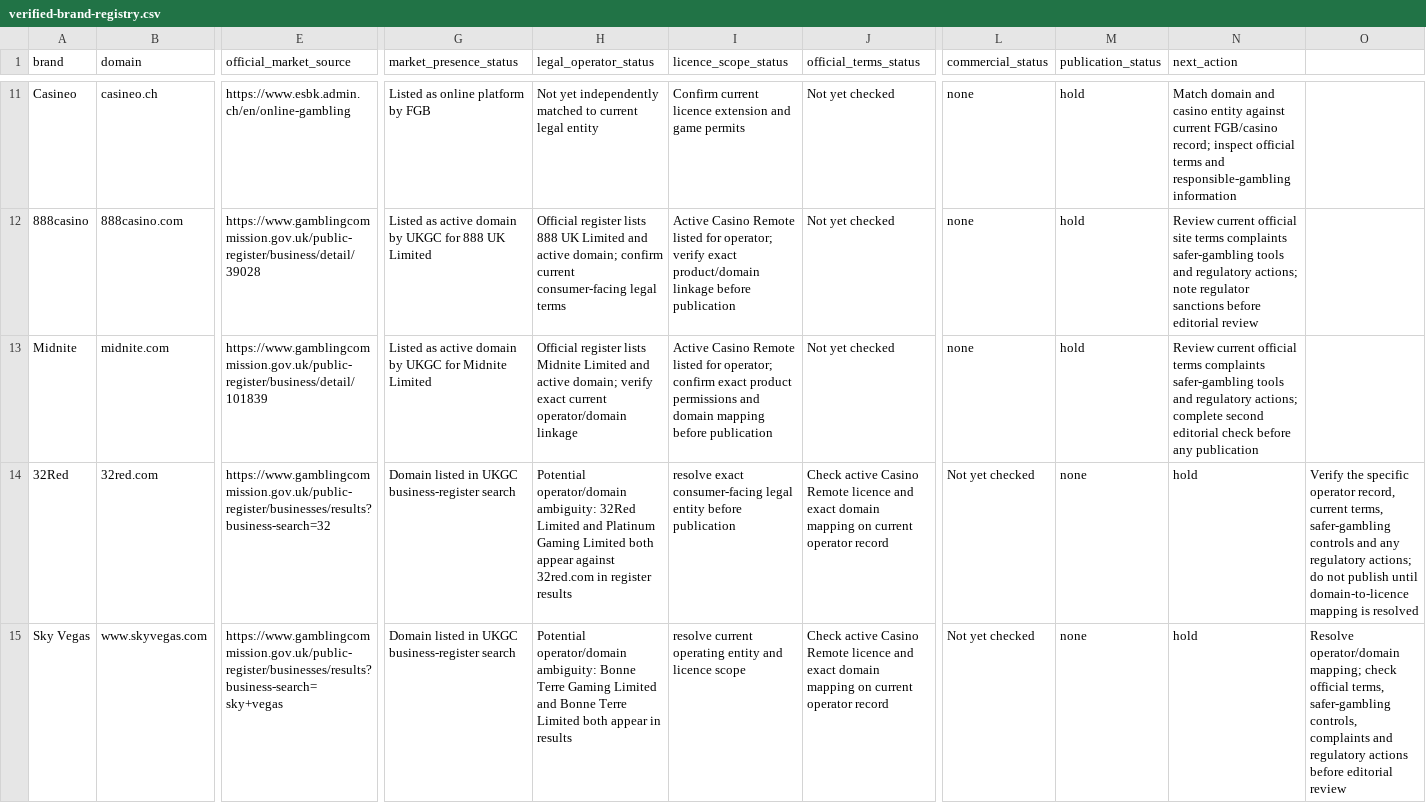
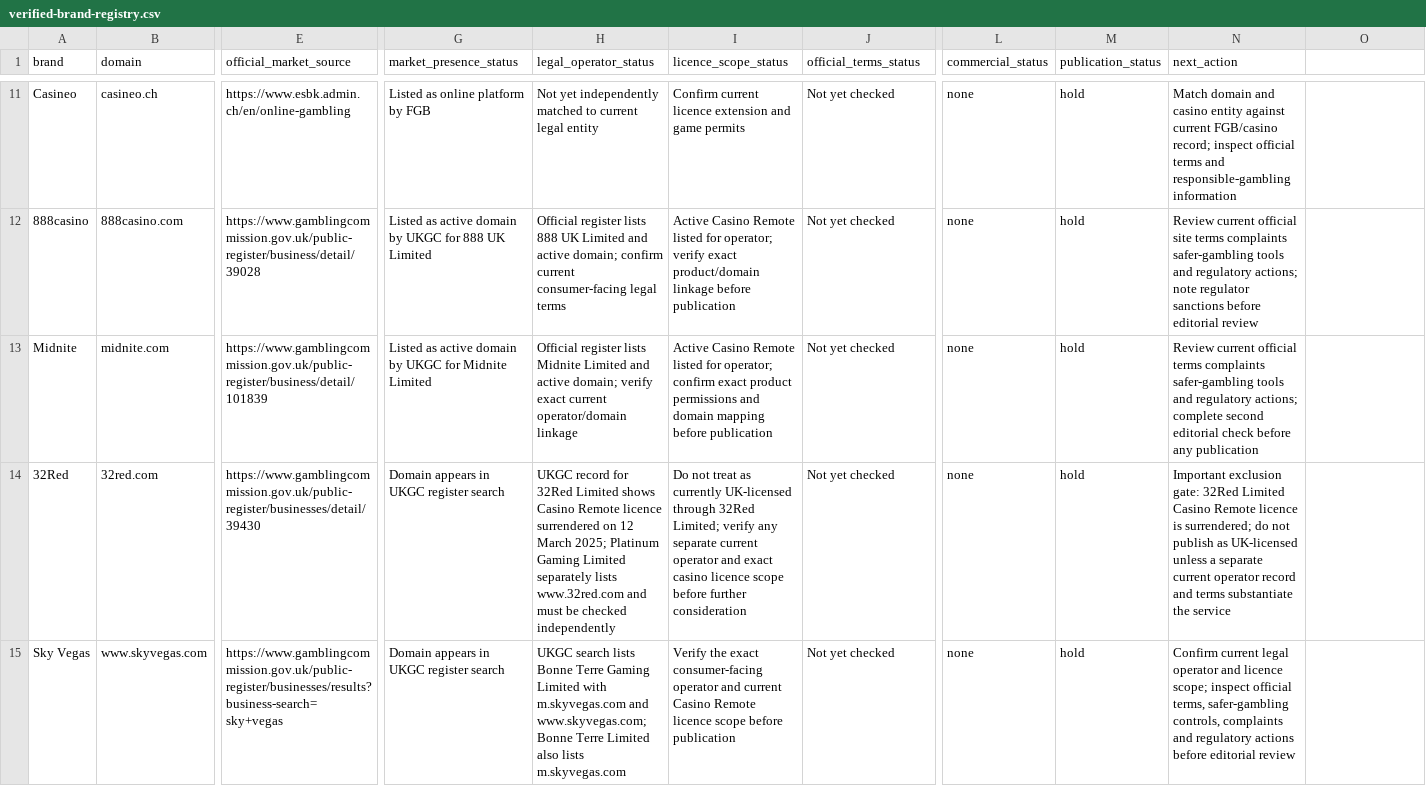
Before and after one commit to beincasinos-Brand/Beincasinos, a CSV file: docs/verified-brand-registry.csv, drawn as a sheet; only a part is shown, gaps mark what is left out; the diff covers the shown part only; the diff names each change by its address in the sheet, - before the commit and + after, or states it on an @@ line.

Commit message:
Research: tighten UKGC operator and licence evidence gates

```diff
--- a/docs/verified-brand-registry.csv
+++ b/docs/verified-brand-registry.csv
-E14 (official_market_source): https://www.gamblingcommission.gov.uk/public-register/businesses/results?business-search=32
+E14 (official_market_source): https://www.gamblingcommission.gov.uk/public-register/businesses/detail/39430
-G14:G15 (market_presence_status): Domain listed in UKGC business-register search
+G14:G15 (market_presence_status): Domain appears in UKGC register search
-H14 (legal_operator_status): Potential operator/domain ambiguity: 32Red Limited and Platinum Gaming Limited both appear against 32red.com in register results
+H14 (legal_operator_status): UKGC record for 32Red Limited shows Casino Remote licence surrendered on 12 March 2025; Platinum Gaming Limited separately lists www.32red.com and must be checked independently
-I14 (licence_scope_status): resolve exact consumer-facing legal entity before publication
+I14 (licence_scope_status): Do not treat as currently UK-licensed through 32Red Limited; verify any separate current operator and exact casino licence scope before further consideration
-J14:J15 (official_terms_status): Check active Casino Remote licence and exact domain mapping on current operator record
+J14:J15 (official_terms_status): Not yet checked
-L14:L15 (commercial_status): Not yet checked
+L14:L15 (commercial_status): none
-M14:M15 (publication_status): none
+M14:M15 (publication_status): hold
-N14 (next_action): hold
+N14 (next_action): Important exclusion gate: 32Red Limited Casino Remote licence is surrendered; do not publish as UK-licensed unless a separate current operator record and terms substantiate the service
-O14: Verify the specific operator record, current terms, safer-gambling controls and any regulatory actions; do not publish until domain-to-licence mapping is resolved
+O14: (empty)
-H15 (legal_operator_status): Potential operator/domain ambiguity: Bonne Terre Gaming Limited and Bonne Terre Limited both appear in results
+H15 (legal_operator_status): UKGC search lists Bonne Terre Gaming Limited with m.skyvegas.com and www.skyvegas.com; Bonne Terre Limited also lists m.skyvegas.com
-I15 (licence_scope_status): resolve current operating entity and licence scope
+I15 (licence_scope_status): Verify the exact consumer-facing operator and current Casino Remote licence scope before publication
-N15 (next_action): hold
+N15 (next_action): Confirm current legal operator and licence scope; inspect official terms, safer-gambling controls, complaints and regulatory actions before editorial review
-O15: Resolve operator/domain mapping; check official terms, safer-gambling controls, complaints and regulatory actions before editorial review
+O15: (empty)
```
Also changed, not shown: 5 edited cells elsewhere in this file.
